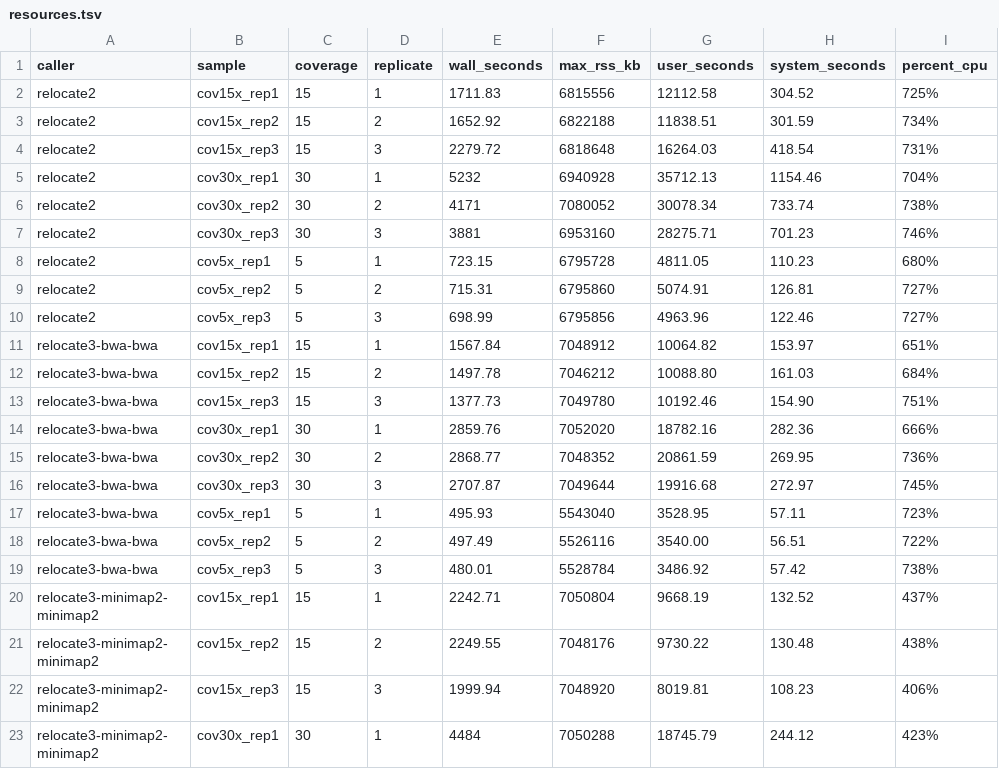
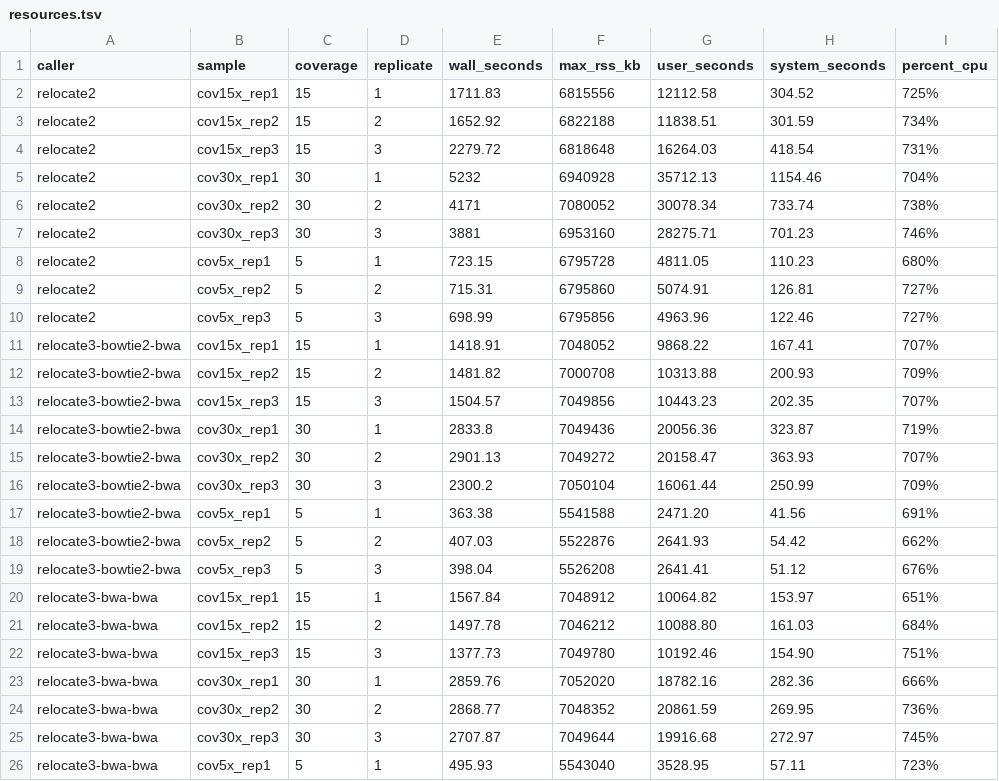
Before and after one commit to nfmathieu94/relocate-benchmark, a TSV file: reports/resources.tsv, drawn as a sheet; only a part is shown; the shorter side is filled out with more unchanged rows; the diff names each change by its address in the sheet, - before the commit and + after, or states it on an @@ line.

```diff
--- a/reports/resources.tsv
+++ b/reports/resources.tsv
+row 11: relocate3-bowtie2-bwa | cov15x_rep1 | 15 | 1 | 1418.91 | 7048052 | 9868.22 | 167.41 | 707%
+row 12: relocate3-bowtie2-bwa | cov15x_rep2 | 15 | 2 | 1481.82 | 7000708 | 10313.88 | 200.93 | 709%
+row 13: relocate3-bowtie2-bwa | cov15x_rep3 | 15 | 3 | 1504.57 | 7049856 | 10443.23 | 202.35 | 707%
+row 14: relocate3-bowtie2-bwa | cov30x_rep1 | 30 | 1 | 2833.8 | 7049436 | 20056.36 | 323.87 | 719%
+row 15: relocate3-bowtie2-bwa | cov30x_rep2 | 30 | 2 | 2901.13 | 7049272 | 20158.47 | 363.93 | 707%
+row 16: relocate3-bowtie2-bwa | cov30x_rep3 | 30 | 3 | 2300.2 | 7050104 | 16061.44 | 250.99 | 709%
+row 17: relocate3-bowtie2-bwa | cov5x_rep1 | 5 | 1 | 363.38 | 5541588 | 2471.20 | 41.56 | 691%
+row 18: relocate3-bowtie2-bwa | cov5x_rep2 | 5 | 2 | 407.03 | 5522876 | 2641.93 | 54.42 | 662%
+row 19: relocate3-bowtie2-bwa | cov5x_rep3 | 5 | 3 | 398.04 | 5526208 | 2641.41 | 51.12 | 676%
```
Also changed, not shown: reports/correctness.tsv, reports/head_to_head.tsv, 2 other files.
